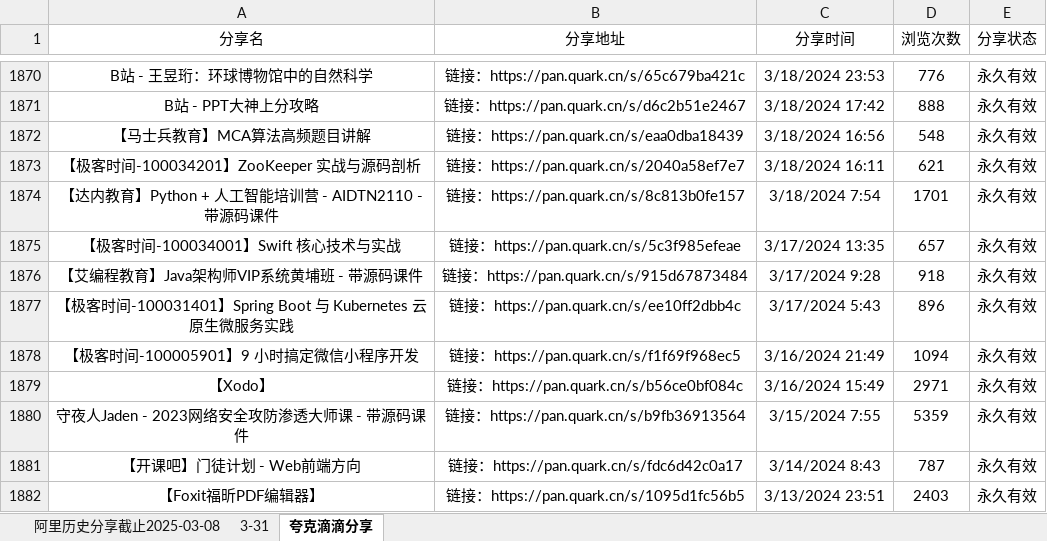
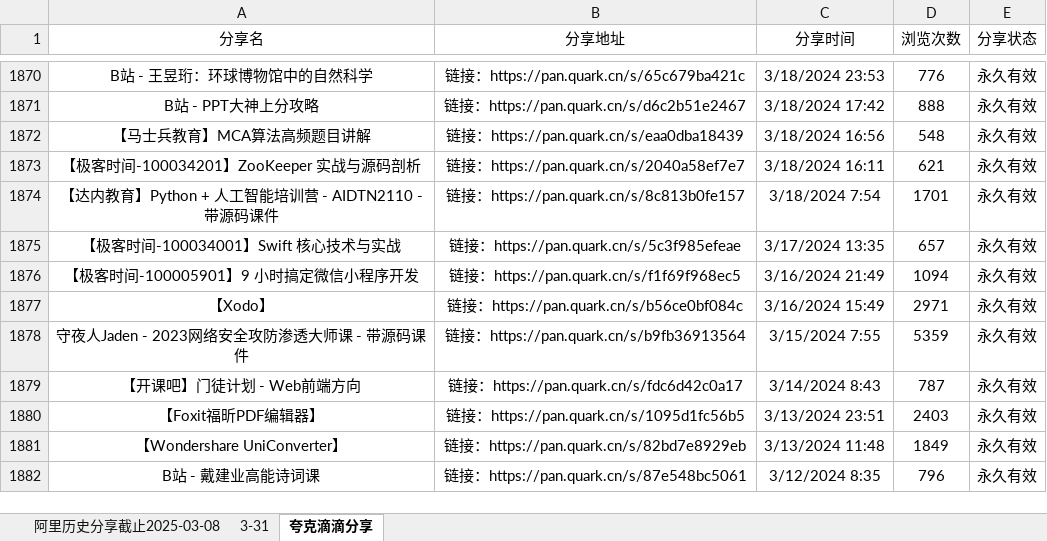
Before and after one commit to mitjavaz/memo, an Excel workbook: .ready/夸克滴滴分享.xlsx, sheet 夸克滴滴分享, drawn as a sheet; only a part is shown, gaps mark what is left out; the shorter side is filled out with more unchanged rows; values as stored, in another font and other column widths than the file's, no borders; the diff names each change by its address in the sheet, - before the commit and + after, or states it on an @@ line.

```diff
--- a/.ready/夸克滴滴分享.xlsx (sheet 夸克滴滴分享)
+++ b/.ready/夸克滴滴分享.xlsx (sheet 夸克滴滴分享)
-row 1876: 【艾编程教育】Java架构师VIP系统黄埔班 - 带源码课件 | 链接：https://pan.quark.cn/s/915d67873484 | 3/17/2024 9:28 | 918 | 永久有效
-row 1877: 【极客时间-100031401】Spring Boot 与 Kubernetes 云原生微服务实践 | 链接：https://pan.quark.cn/s/ee10ff2dbb4c | 3/17/2024 5:43 | 896 | 永久有效
```
Also changed, not shown: sheet 3-31, sheet 阿里历史分享截止2025-03-08.
